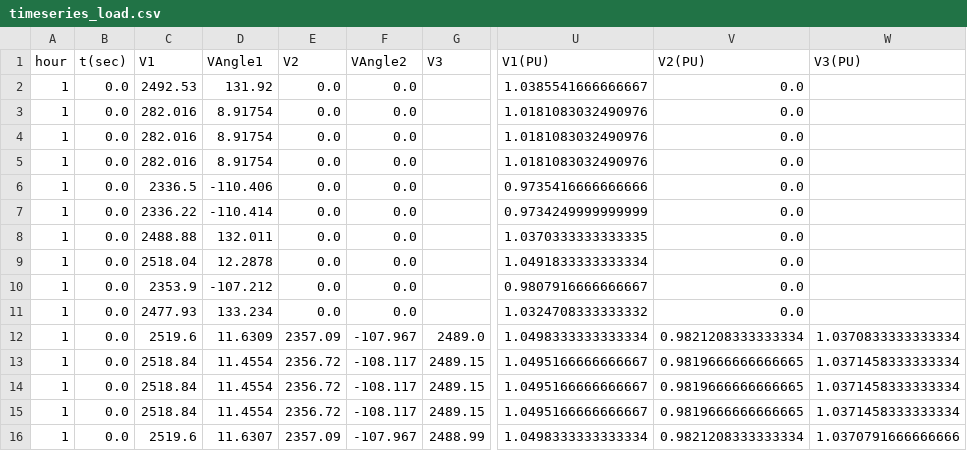
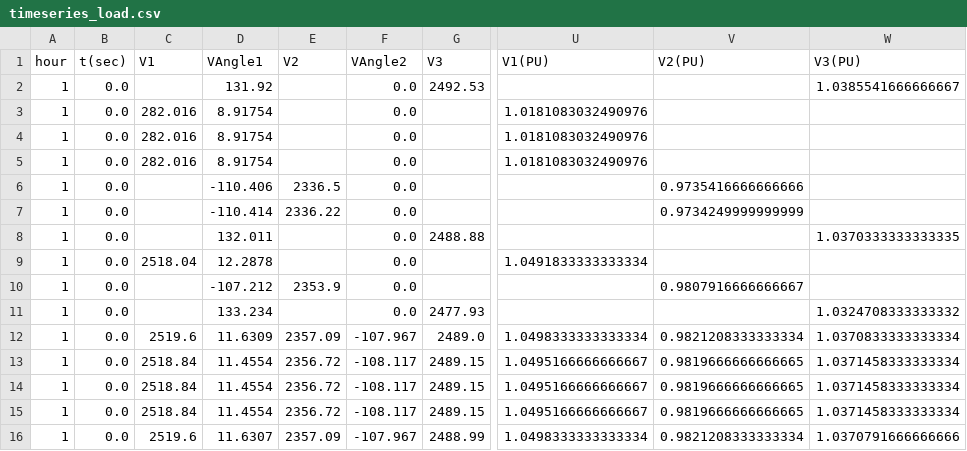
Before and after one commit to dpinney/wiires, a CSV file: data/timeseries_load.csv, drawn as a sheet; only a part is shown, gaps mark what is left out; the diff names each change by its address in the sheet, - before the commit and + after, or states it on an @@ line.

```diff
--- a/data/timeseries_load.csv
+++ b/data/timeseries_load.csv
-C2 (V1): 2492.53
+C2 (V1): (empty)
-E2:E5 (V2): 0.0
+E2:E5 (V2): (empty)
-G2 (V3): (empty)
+G2 (V3): 2492.53
-U2 (V1(PU)): 1.0385541666666667
+U2 (V1(PU)): (empty)
-V2:V5 (V2(PU)): 0.0
+V2:V5 (V2(PU)): (empty)
-W2 (V3(PU)): (empty)
+W2 (V3(PU)): 1.0385541666666667
-C6 (V1): 2336.5
+C6 (V1): (empty)
-E6 (V2): 0.0
+E6 (V2): 2336.5
-U6 (V1(PU)): 0.9735416666666666
+U6 (V1(PU)): (empty)
-V6 (V2(PU)): 0.0
+V6 (V2(PU)): 0.9735416666666666
-C7 (V1): 2336.22
+C7 (V1): (empty)
-E7 (V2): 0.0
+E7 (V2): 2336.22
-U7 (V1(PU)): 0.9734249999999999
+U7 (V1(PU)): (empty)
-V7 (V2(PU)): 0.0
+V7 (V2(PU)): 0.9734249999999999
-C8 (V1): 2488.88
+C8 (V1): (empty)
-E8:E9 (V2): 0.0
+E8:E9 (V2): (empty)
-G8 (V3): (empty)
+G8 (V3): 2488.88
-U8 (V1(PU)): 1.0370333333333335
+U8 (V1(PU)): (empty)
-V8:V9 (V2(PU)): 0.0
+V8:V9 (V2(PU)): (empty)
-W8 (V3(PU)): (empty)
+W8 (V3(PU)): 1.0370333333333335
-C10 (V1): 2353.9
+C10 (V1): (empty)
-E10 (V2): 0.0
+E10 (V2): 2353.9
-U10 (V1(PU)): 0.9807916666666667
+U10 (V1(PU)): (empty)
-V10 (V2(PU)): 0.0
+V10 (V2(PU)): 0.9807916666666667
-C11 (V1): 2477.93
+C11 (V1): (empty)
-E11 (V2): 0.0
+E11 (V2): (empty)
-G11 (V3): (empty)
+G11 (V3): 2477.93
-U11 (V1(PU)): 1.0324708333333332
+U11 (V1(PU)): (empty)
-V11 (V2(PU)): 0.0
+V11 (V2(PU)): (empty)
-W11 (V3(PU)): (empty)
+W11 (V3(PU)): 1.0324708333333332
```
Also changed, not shown: 7 other files.
